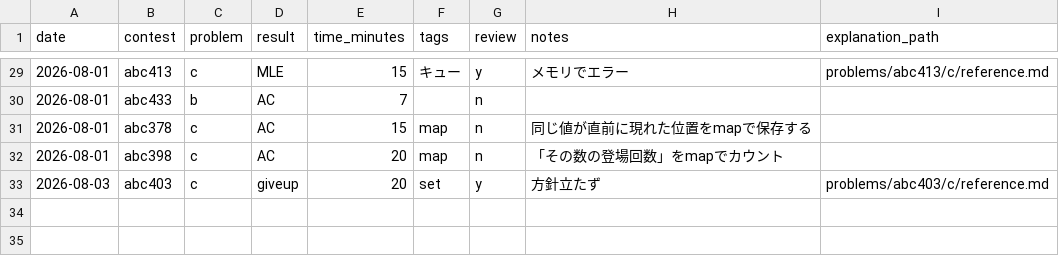
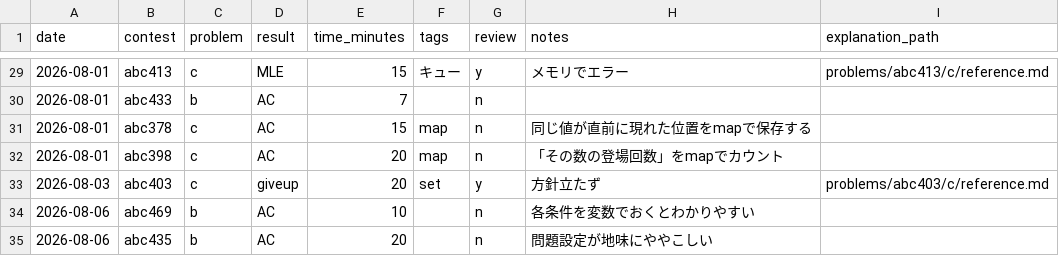
Before and after one commit to suzukibelltree/CodeTest_Dojo, a CSV file: log/log.csv, drawn as a sheet; only a part is shown, gaps mark what is left out; the diff names each change by its address in the sheet, - before the commit and + after, or states it on an @@ line.

```diff
--- a/log/log.csv
+++ b/log/log.csv
+row 34: 2026-08-06 | abc469 | b | AC | 10 |  | n | 各条件を変数でおくとわかりやすい
+row 35: 2026-08-06 | abc435 | b | AC | 20 |  | n | 問題設定が地味にややこしい
```
Also changed, not shown: 8 other files.
